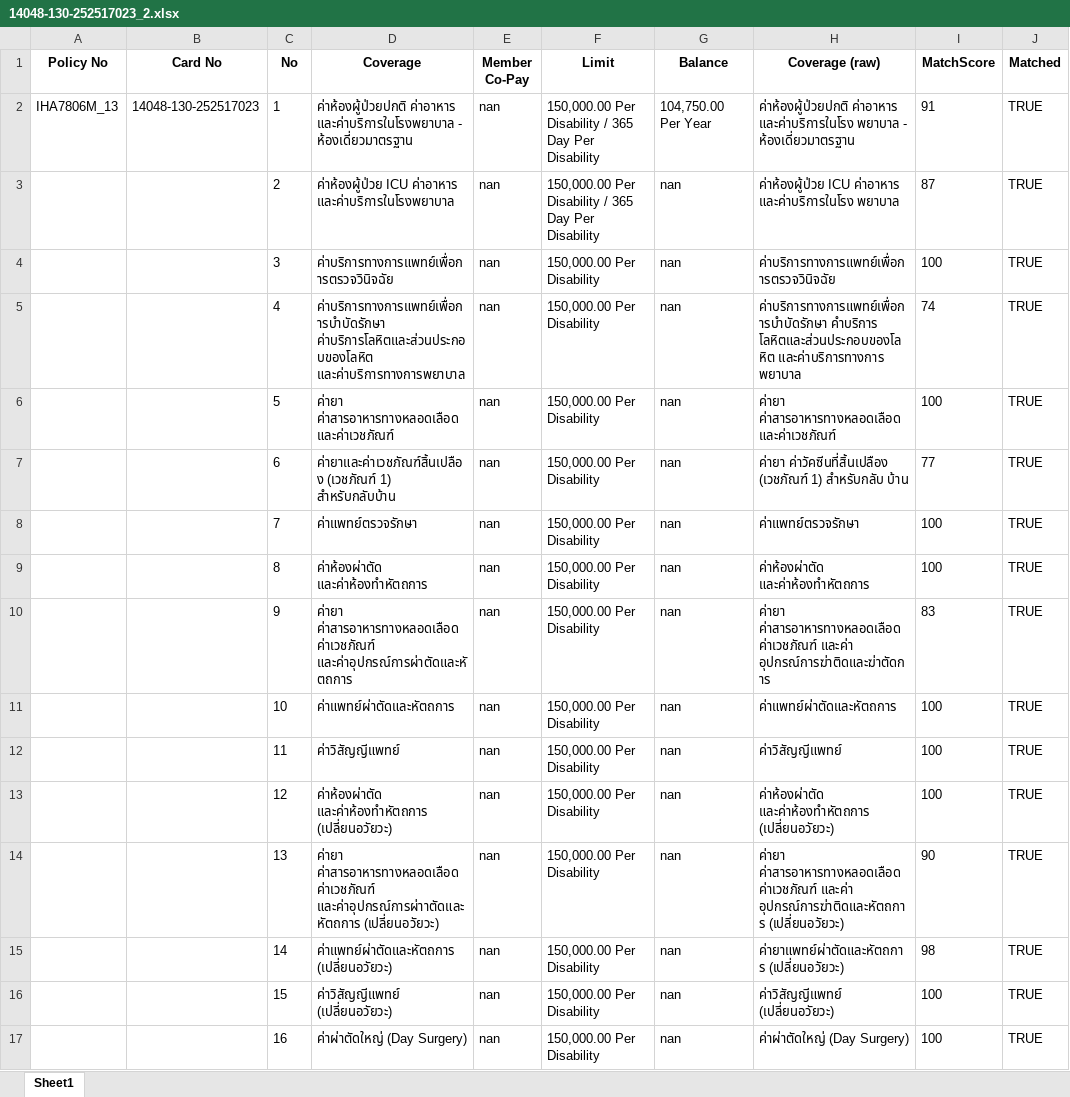
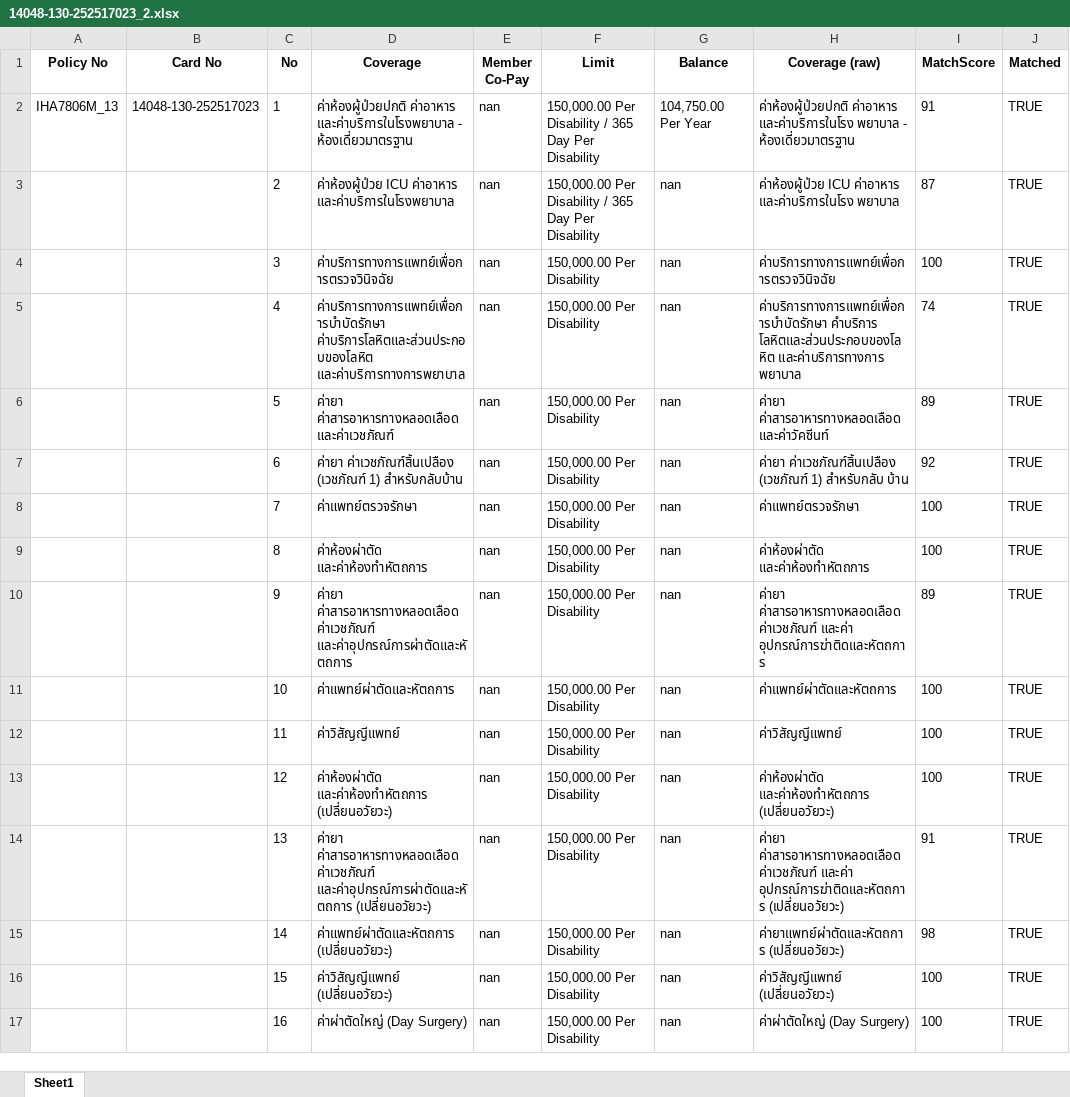
Before and after one commit to KittikanK/TyphoonOCR, an Excel workbook: xls/14048-130-252517023_2.xlsx, sheet Sheet1, drawn as a sheet; only a part is shown; values as stored, in another font and other column widths than the file's, no borders; the diff names each change by its address in the sheet, - before the commit and + after, or states it on an @@ line.

```diff
--- a/xls/14048-130-252517023_2.xlsx (sheet Sheet1)
+++ b/xls/14048-130-252517023_2.xlsx (sheet Sheet1)
-H6 (Coverage (raw)): ค่ายา ค่าสารอาหารทางหลอดเลือด และค่าเวชภัณฑ์
+H6 (Coverage (raw)): ค่ายา ค่าสารอาหารทางหลอดเลือด และค่าวัคซีนท์
-I6 (MatchScore): 100
+I6 (MatchScore): 89
-D7 (Coverage): ค่ายาและค่าเวชภัณฑ์สิ้นเปลือง (เวชภัณฑ์ 1)…
+D7 (Coverage): ค่ายา ค่าเวชภัณฑ์สิ้นเปลือง (เวชภัณฑ์ 1)…
-H7 (Coverage (raw)): ค่ายา ค่าวัคซีนที่สิ้นเปลือง (เวชภัณฑ์ 1)…
+H7 (Coverage (raw)): ค่ายา ค่าเวชภัณฑ์สิ้นเปลือง (เวชภัณฑ์ 1)…
-I7 (MatchScore): 77
+I7 (MatchScore): 92
-H10 (Coverage (raw)): …ค่าเวชภัณฑ์ และค่า อุปกรณ์การฆ่าติดและฆ่าตัดการ
+H10 (Coverage (raw)): …ค่าเวชภัณฑ์ และค่า อุปกรณ์การฆ่าติดและหัตถการ
-I10 (MatchScore): 83
+I10 (MatchScore): 89
-D14 (Coverage): …ค่าสารอาหารทางหลอดเลือด ค่าเวชภัณฑ์ และค่าอุปกรณ์การผ่าาตัดและหัตถการ (เปลี่ยนอวัยวะ)
+D14 (Coverage): …ค่าสารอาหารทางหลอดเลือด ค่าเวชภัณฑ์ และค่าอุปกรณ์การผ่าตัดและหัตถการ (เปลี่ยนอวัยวะ)
-I14 (MatchScore): 90
+I14 (MatchScore): 91
```
Also changed, not shown: xls/14001-108-240018314(2)_2.xlsx, xls/14048-108-240007085_3.xlsx, 34 other files.
